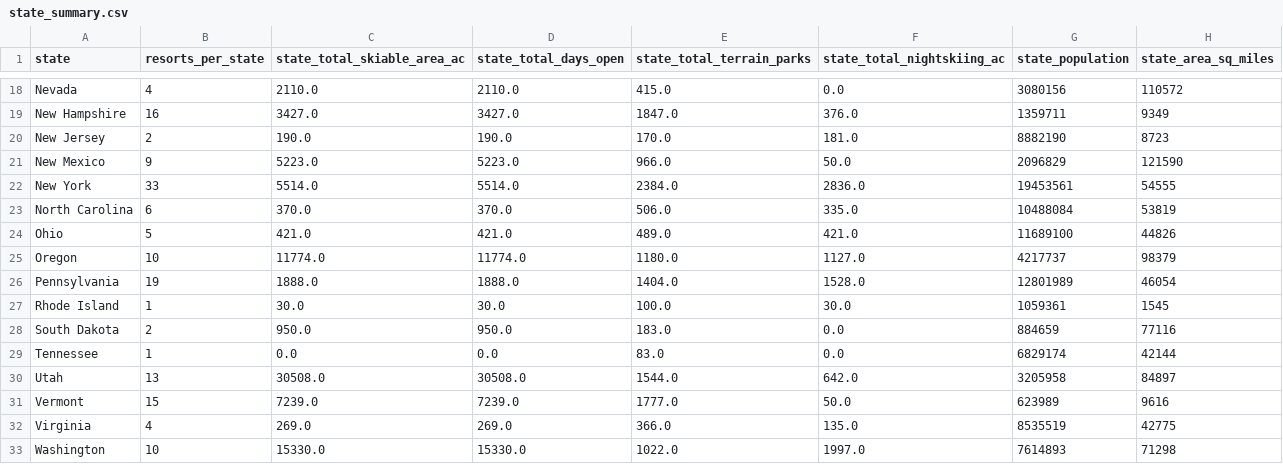
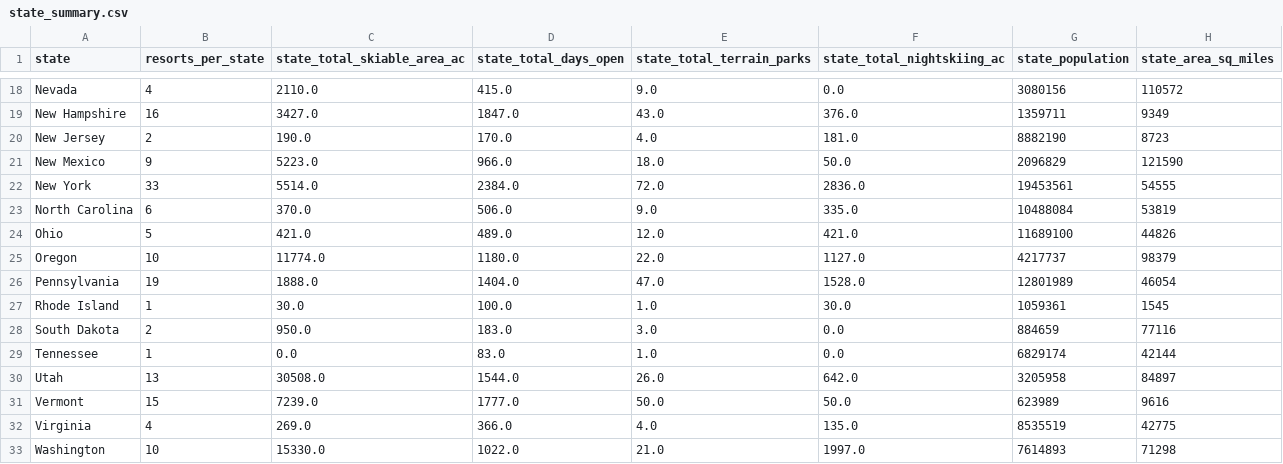
Before and after one commit to NiceCode123/DataScienceGuidedCapstone, a CSV file: data/state_summary.csv, drawn as a sheet; only a part is shown, gaps mark what is left out; the diff covers the shown part only; the diff names each change by its address in the sheet, - before the commit and + after, or states it on an @@ line.

```diff
--- a/data/state_summary.csv
+++ b/data/state_summary.csv
-D18 (state_total_days_open): 2110.0
+D18 (state_total_days_open): 415.0
-E18 (state_total_terrain_parks): 415.0
+E18 (state_total_terrain_parks): 9.0
-D19 (state_total_days_open): 3427.0
+D19 (state_total_days_open): 1847.0
-E19 (state_total_terrain_parks): 1847.0
+E19 (state_total_terrain_parks): 43.0
-D20 (state_total_days_open): 190.0
+D20 (state_total_days_open): 170.0
-E20 (state_total_terrain_parks): 170.0
+E20 (state_total_terrain_parks): 4.0
-D21 (state_total_days_open): 5223.0
+D21 (state_total_days_open): 966.0
-E21 (state_total_terrain_parks): 966.0
+E21 (state_total_terrain_parks): 18.0
-D22 (state_total_days_open): 5514.0
+D22 (state_total_days_open): 2384.0
-E22 (state_total_terrain_parks): 2384.0
+E22 (state_total_terrain_parks): 72.0
-D23 (state_total_days_open): 370.0
+D23 (state_total_days_open): 506.0
-E23 (state_total_terrain_parks): 506.0
+E23 (state_total_terrain_parks): 9.0
-D24 (state_total_days_open): 421.0
+D24 (state_total_days_open): 489.0
-E24 (state_total_terrain_parks): 489.0
+E24 (state_total_terrain_parks): 12.0
-D25 (state_total_days_open): 11774.0
+D25 (state_total_days_open): 1180.0
-E25 (state_total_terrain_parks): 1180.0
+E25 (state_total_terrain_parks): 22.0
-D26 (state_total_days_open): 1888.0
+D26 (state_total_days_open): 1404.0
-E26 (state_total_terrain_parks): 1404.0
+E26 (state_total_terrain_parks): 47.0
-D27 (state_total_days_open): 30.0
+D27 (state_total_days_open): 100.0
-E27 (state_total_terrain_parks): 100.0
+E27 (state_total_terrain_parks): 1.0
-D28 (state_total_days_open): 950.0
+D28 (state_total_days_open): 183.0
-E28 (state_total_terrain_parks): 183.0
+E28 (state_total_terrain_parks): 3.0
-D29 (state_total_days_open): 0.0
+D29 (state_total_days_open): 83.0
-E29 (state_total_terrain_parks): 83.0
+E29 (state_total_terrain_parks): 1.0
-D30 (state_total_days_open): 30508.0
+D30 (state_total_days_open): 1544.0
-E30 (state_total_terrain_parks): 1544.0
+E30 (state_total_terrain_parks): 26.0
-D31 (state_total_days_open): 7239.0
+D31 (state_total_days_open): 1777.0
-E31 (state_total_terrain_parks): 1777.0
+E31 (state_total_terrain_parks): 50.0
-D32 (state_total_days_open): 269.0
+D32 (state_total_days_open): 366.0
-E32 (state_total_terrain_parks): 366.0
+E32 (state_total_terrain_parks): 4.0
-D33 (state_total_days_open): 15330.0
+D33 (state_total_days_open): 1022.0
-E33 (state_total_terrain_parks): 1022.0
+E33 (state_total_terrain_parks): 21.0
```
Also changed, not shown: 38 edited cells elsewhere in this file, data/ski_data_step3_features.csv, 7 other files.
